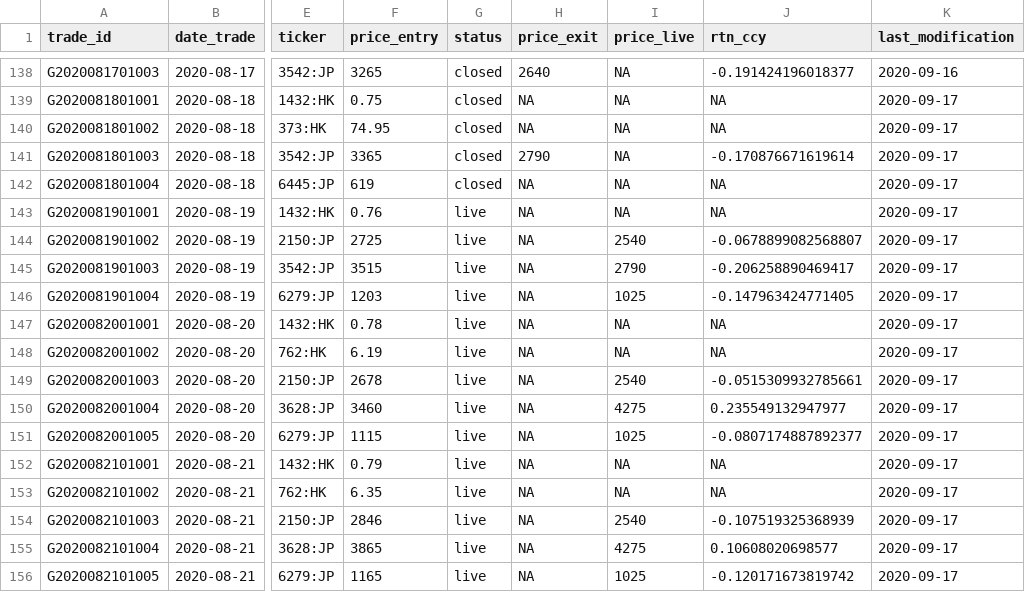
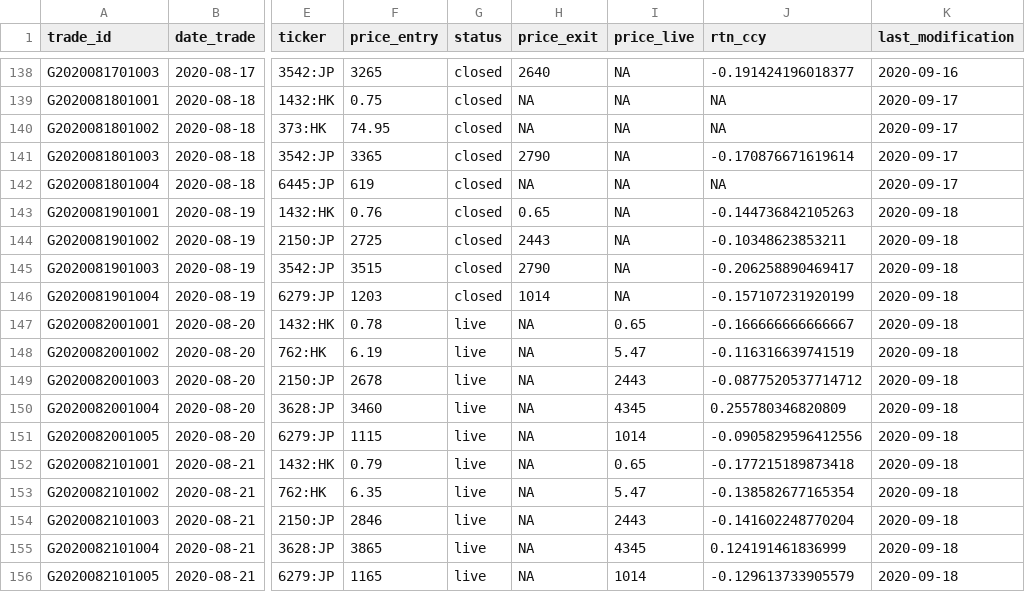
Before and after one commit to Ventura-Strats/Glenorchy, a CSV file: Trades_Full_Ledger/trades_glenorchy.csv, drawn as a sheet; only a part is shown, gaps mark what is left out; the diff covers the shown part only; the diff names each change by its address in the sheet, - before the commit and + after, or states it on an @@ line.

Commit message:
Updating Full Trades Ledger Glenorchy 2020-09-17

```diff
--- a/Trades_Full_Ledger/trades_glenorchy.csv
+++ b/Trades_Full_Ledger/trades_glenorchy.csv
-G143:G146 (status): live
+G143:G146 (status): closed
-H143 (price_exit): NA
+H143 (price_exit): 0.65
-J143 (rtn_ccy): NA
+J143 (rtn_ccy): -0.144736842105263
-K143:K156 (last_modification): 2020-09-17
+K143:K156 (last_modification): 2020-09-18
-H144 (price_exit): NA
+H144 (price_exit): 2443
-I144 (price_live): 2540
+I144 (price_live): NA
-J144 (rtn_ccy): -0.0678899082568807
+J144 (rtn_ccy): -0.10348623853211
-H145 (price_exit): NA
+H145 (price_exit): 2790
-I145 (price_live): 2790
+I145 (price_live): NA
-H146 (price_exit): NA
+H146 (price_exit): 1014
-I146 (price_live): 1025
+I146 (price_live): NA
-J146 (rtn_ccy): -0.147963424771405
+J146 (rtn_ccy): -0.157107231920199
-I147 (price_live): NA
+I147 (price_live): 0.65
-J147 (rtn_ccy): NA
+J147 (rtn_ccy): -0.166666666666667
-I148 (price_live): NA
+I148 (price_live): 5.47
-J148 (rtn_ccy): NA
+J148 (rtn_ccy): -0.116316639741519
-I149 (price_live): 2540
+I149 (price_live): 2443
-J149 (rtn_ccy): -0.0515309932785661
+J149 (rtn_ccy): -0.0877520537714712
-I150 (price_live): 4275
+I150 (price_live): 4345
-J150 (rtn_ccy): 0.235549132947977
+J150 (rtn_ccy): 0.255780346820809
-I151 (price_live): 1025
+I151 (price_live): 1014
-J151 (rtn_ccy): -0.0807174887892377
+J151 (rtn_ccy): -0.0905829596412556
-I152 (price_live): NA
+I152 (price_live): 0.65
-J152 (rtn_ccy): NA
+J152 (rtn_ccy): -0.177215189873418
-I153 (price_live): NA
+I153 (price_live): 5.47
-J153 (rtn_ccy): NA
+J153 (rtn_ccy): -0.138582677165354
-I154 (price_live): 2540
+I154 (price_live): 2443
-J154 (rtn_ccy): -0.107519325368939
+J154 (rtn_ccy): -0.141602248770204
-I155 (price_live): 4275
+I155 (price_live): 4345
-J155 (rtn_ccy): 0.10608020698577
+J155 (rtn_ccy): 0.124191461836999
-I156 (price_live): 1025
+I156 (price_live): 1014
-J156 (rtn_ccy): -0.120171673819742
+J156 (rtn_ccy): -0.129613733905579
```
Also changed, not shown: 117 edited cells elsewhere in this file.
